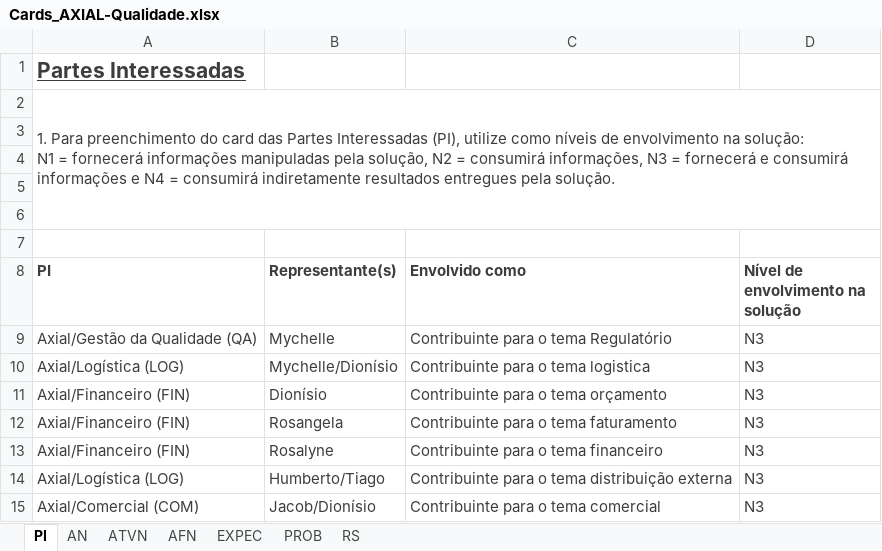
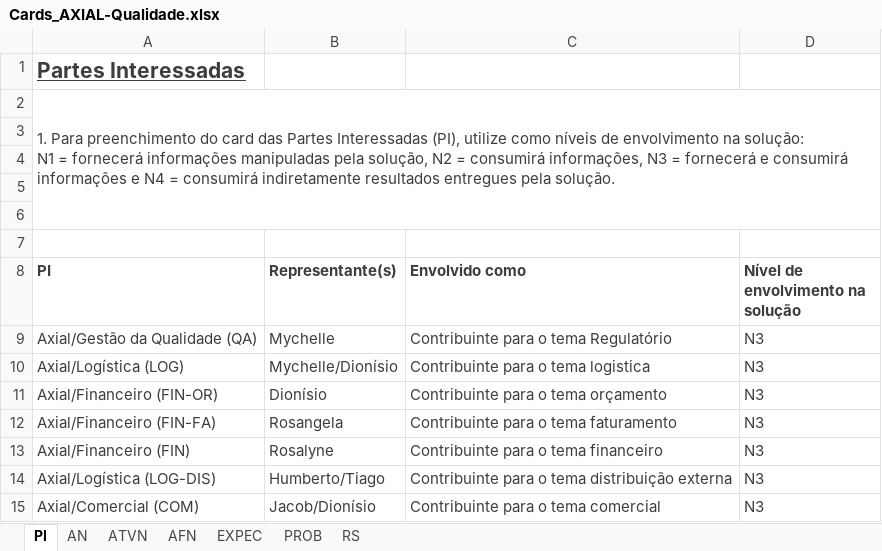
Before and after one commit to ericfgsilva/biograma, an Excel workbook: vbn/cards/Cards_AXIAL-Qualidade.xlsx, sheet PI, drawn as a sheet; values as stored, in another font and other column widths than the file's, no borders; the diff names each change by its address in the sheet, - before the commit and + after, or states it on an @@ line.

```diff
--- a/vbn/cards/Cards_AXIAL-Qualidade.xlsx (sheet PI)
+++ b/vbn/cards/Cards_AXIAL-Qualidade.xlsx (sheet PI)
-A11 (PI): Axial/Financeiro (FIN)
+A11 (PI): Axial/Financeiro (FIN-OR)
-A12 (PI): Axial/Financeiro (FIN)
+A12 (PI): Axial/Financeiro (FIN-FA)
-A14 (PI): Axial/Logística (LOG)
+A14 (PI): Axial/Logística (LOG-DIS)
```
Also changed, not shown: sheet RS, sheet AFN, sheet EXPEC, sheet ATVN, sheet AN.
